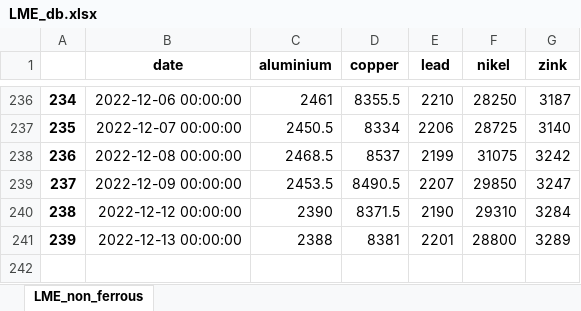
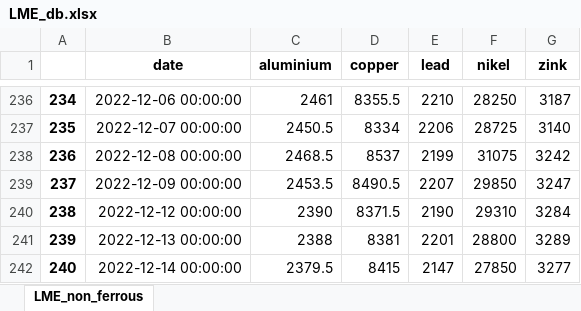
Before and after one commit to hotdonkey/data_science_learning, an Excel workbook: code/LME/LME_db.xlsx, sheet LME_non_ferrous, drawn as a sheet; only a part is shown, gaps mark what is left out; values as stored, in another font and other column widths than the file's, no borders; the diff names each change by its address in the sheet, - before the commit and + after, or states it on an @@ line.

```diff
--- a/code/LME/LME_db.xlsx (sheet LME_non_ferrous)
+++ b/code/LME/LME_db.xlsx (sheet LME_non_ferrous)
+row 242: 240 | 2022-12-14 00:00:00 | 2379.5 | 8415 | 2147 | 27850 | 3277
```
Also changed, not shown: 14 other files.
